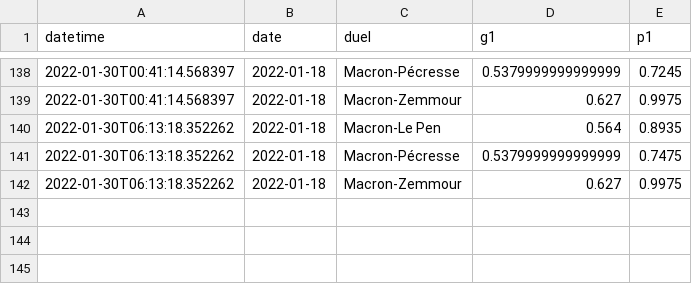
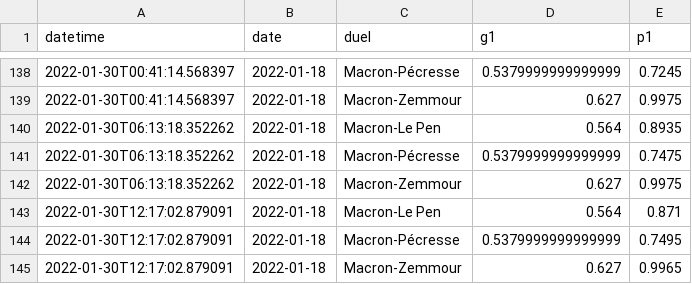
Before and after one commit to michalskop/simple-polls, a CSV file: fr2022/history_2_duel_win.csv, drawn as a sheet; only a part is shown, gaps mark what is left out.

```diff
--- a/fr2022/history_2_duel_win.csv
+++ b/fr2022/history_2_duel_win.csv
@@ -142 +142,4 @@ datetime,date,duel,g1,p1
 2022-01-30T06:13:18.352262,2022-01-18,Macron-Zemmour,0.627,0.9975
+2022-01-30T12:17:02.879091,2022-01-18,Macron-Le Pen,0.564,0.871
+2022-01-30T12:17:02.879091,2022-01-18,Macron-Pécresse,0.5379999999999999,0.7495
+2022-01-30T12:17:02.879091,2022-01-18,Macron-Zemmour,0.627,0.9965
```
Also changed, not shown: fr2022/history_1_duel.csv, fr2022/history_1_rank.csv, 3 other files.
